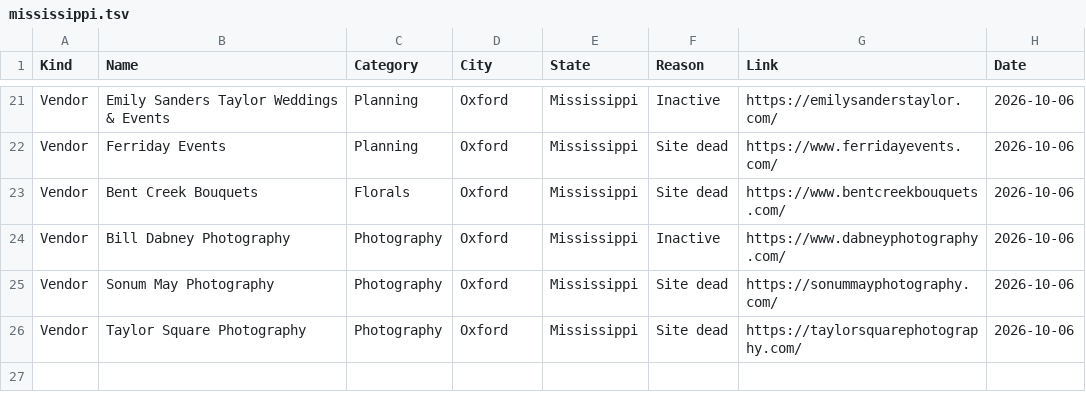
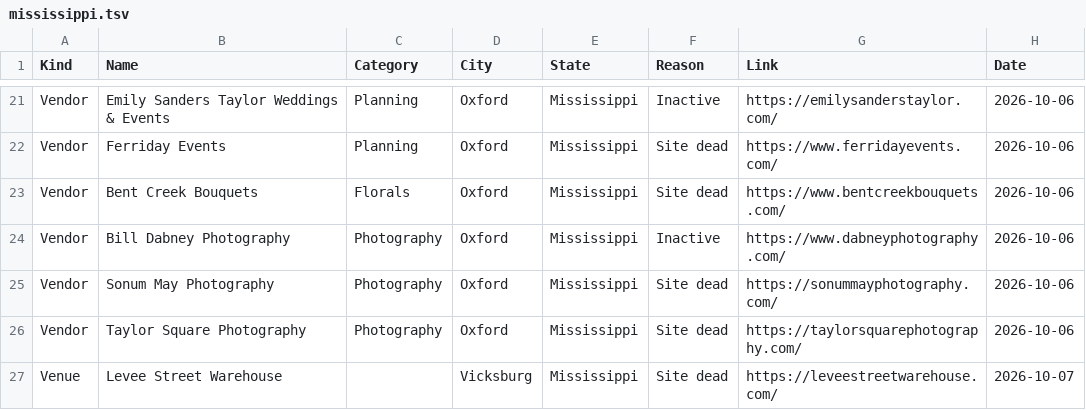
Before and after one commit to dukemackle/Wedding-Build, a TSV file: src/lib/batches/skipped/mississippi.tsv, drawn as a sheet; only a part is shown, gaps mark what is left out.

```diff
--- a/src/lib/batches/skipped/mississippi.tsv
+++ b/src/lib/batches/skipped/mississippi.tsv
@@ -26 +26,2 @@ Vendor	Sonum May Photography	Photography	Oxford	Mississippi	Site dead	https://so
 Vendor	Taylor Square Photography	Photography	Oxford	Mississippi	Site dead	https://taylorsquarephotography.com/	2026-10-06
+Venue	Levee Street Warehouse		Vicksburg	Mississippi	Site dead	https://leveestreetwarehouse.com/	2026-10-07
```
Also changed, not shown: 1 other file.
